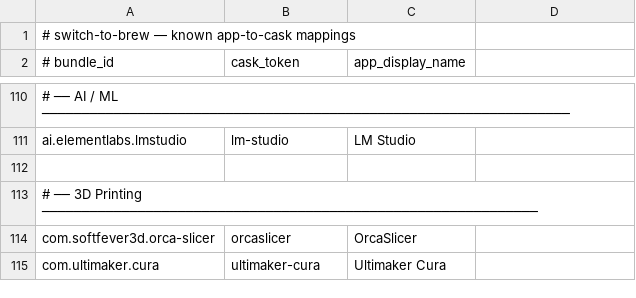
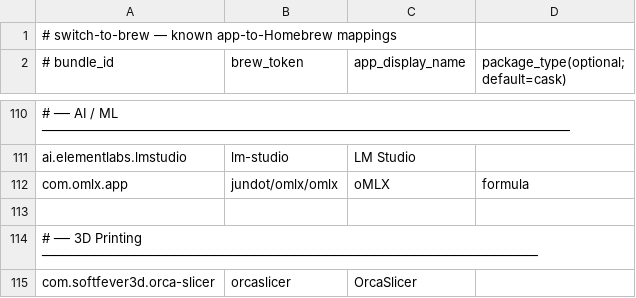
Before and after one commit to matthewcorven/switch-to-brew, a TSV file: data/known_casks.tsv, drawn as a sheet; only a part is shown, gaps mark what is left out; the shorter side is filled out with more unchanged rows; the diff names each change by its address in the sheet, - before the commit and + after, or states it on an @@ line.

```diff
--- a/data/known_casks.tsv
+++ b/data/known_casks.tsv
-A1 (# bundle_id): …— known app-to-cask mappings
+A1 (# bundle_id): …— known app-to-Homebrew mappings
-B2: cask_token
+B2: brew_token
-D2: (empty)
+D2: package_type(optional; default=cask)
+row 112: com.omlx.app | jundot/omlx/omlx | oMLX | formula
```
Also changed, not shown: 6 other files.
